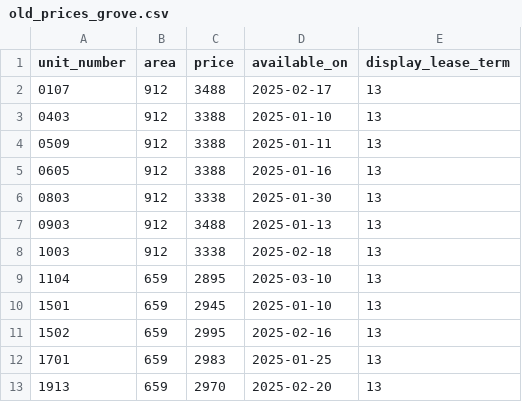
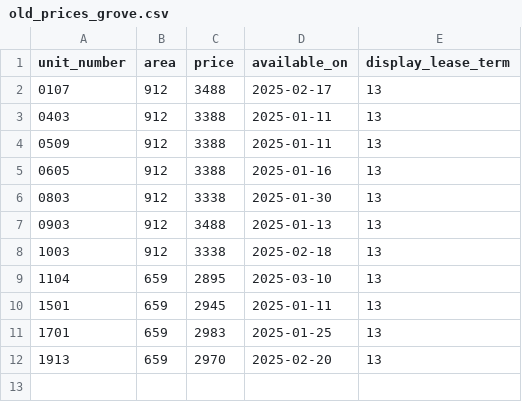
Before and after one commit to hellomikelo/apt-price-tracker, a CSV file: old_prices_grove.csv, drawn as a sheet.

```diff
--- a/old_prices_grove.csv
+++ b/old_prices_grove.csv
@@ -2,3 +2,3 @@ unit_number,area,price,available_on,display_lease_term
 0107,912,3488,2025-02-17,13
-0403,912,3388,2025-01-10,13
+0403,912,3388,2025-01-11,13
 0509,912,3388,2025-01-11,13
@@ -9,4 +9,3 @@ unit_number,area,price,available_on,display_lease_term
 1104,659,2895,2025-03-10,13
-1501,659,2945,2025-01-10,13
-1502,659,2995,2025-02-16,13
+1501,659,2945,2025-01-11,13
 1701,659,2983,2025-01-25,13
```
